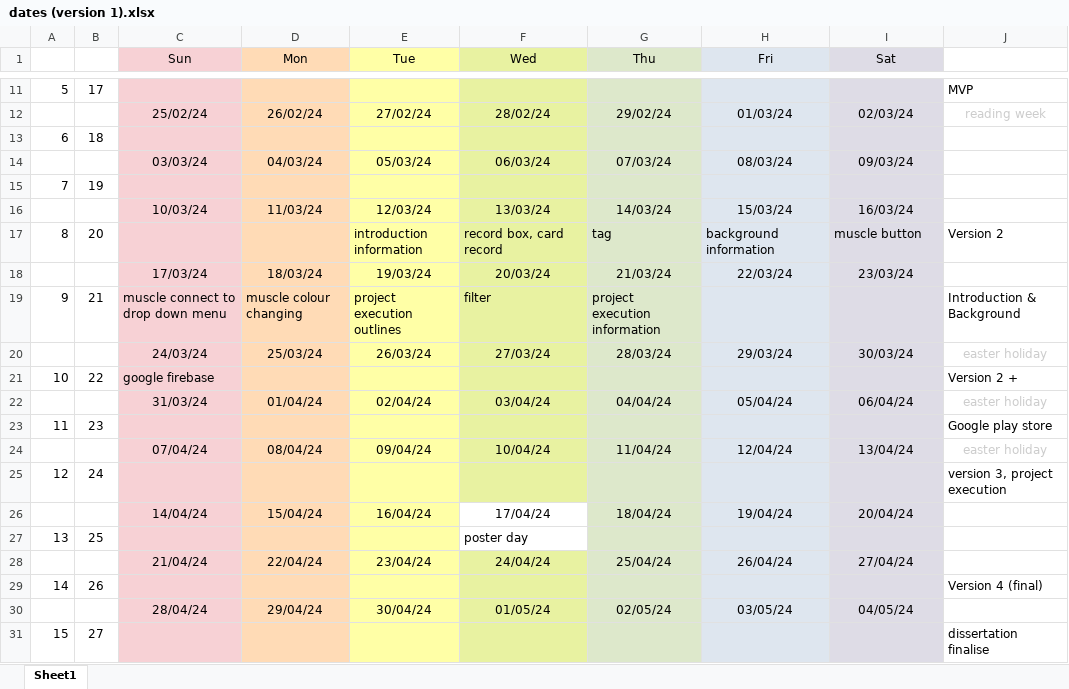
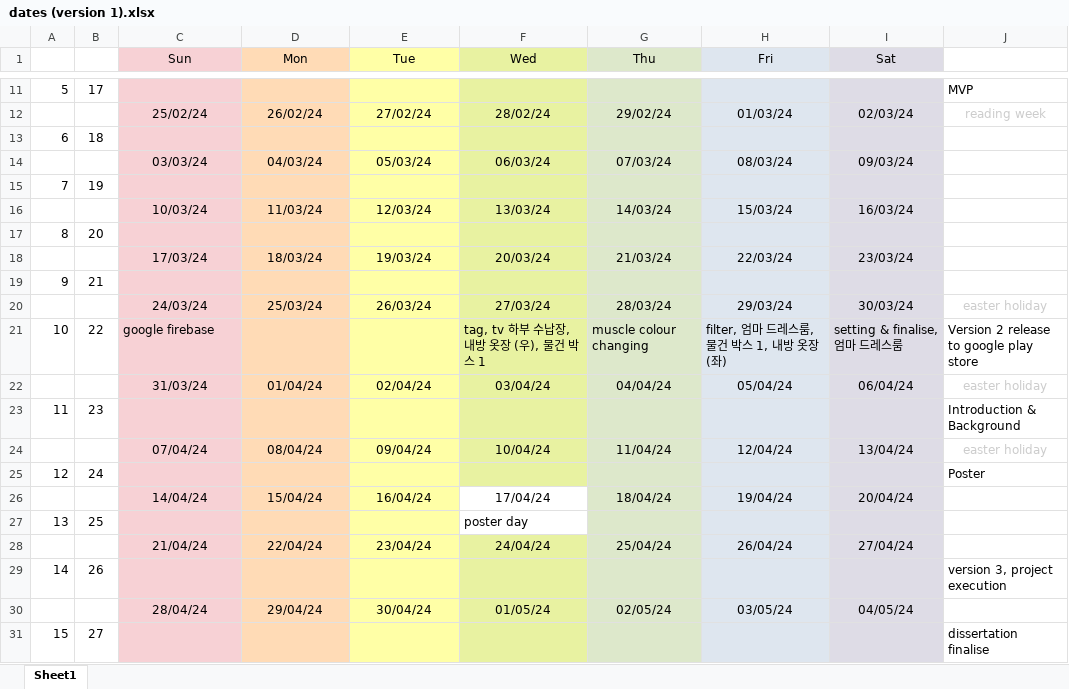
Before and after one commit to JeeIn-Park/Training-Tracker-Workout-Monitoring, an Excel workbook: doc/plan/dates (version 1).xlsx, sheet Sheet1, drawn as a sheet; only a part is shown, gaps mark what is left out; values as stored, in another font and other column widths than the file's, no borders; removed rows and columns are numbered as before the commit, all else as after; the diff names each change by its address in the sheet, - before the commit and + after, or states it on an @@ line.

```diff
--- a/doc/plan/dates (version 1).xlsx (sheet Sheet1)
+++ b/doc/plan/dates (version 1).xlsx (sheet Sheet1)
-row 17: 8 | 20 |  |  | introduction information | record box, card record | tag | background information | muscle button | Version 2
+row 17: 8 | 20
-row 19: 9 | 21 | muscle connect to drop down menu | muscle colour changing | project execution outlines | filter | project execution information |  |  | Introduction & Background
+row 19: 9 | 21
-F21 (Wed): (empty)
+F21 (Wed): tag, tv 하부 수납장, 내방 옷장 (우), 물건 박스 1
-G21 (Thu): (empty)
+G21 (Thu): muscle colour changing
-H21 (Fri): (empty)
+H21 (Fri): filter, 엄마 드레스룸, 물건 박스 1, 내방 옷장 (좌)
-I21 (Sat): (empty)
+I21 (Sat): setting & finalise, 엄마 드레스룸
-J21: Version 2 +
+J21: Version 2 release to google play store
-J23: Google play store
+J23: Introduction & Background
-J25: version 3, project execution
+J25: Poster
-J29: Version 4 (final)
+J29: version 3, project execution
```
Also changed, not shown: 3 other files.
